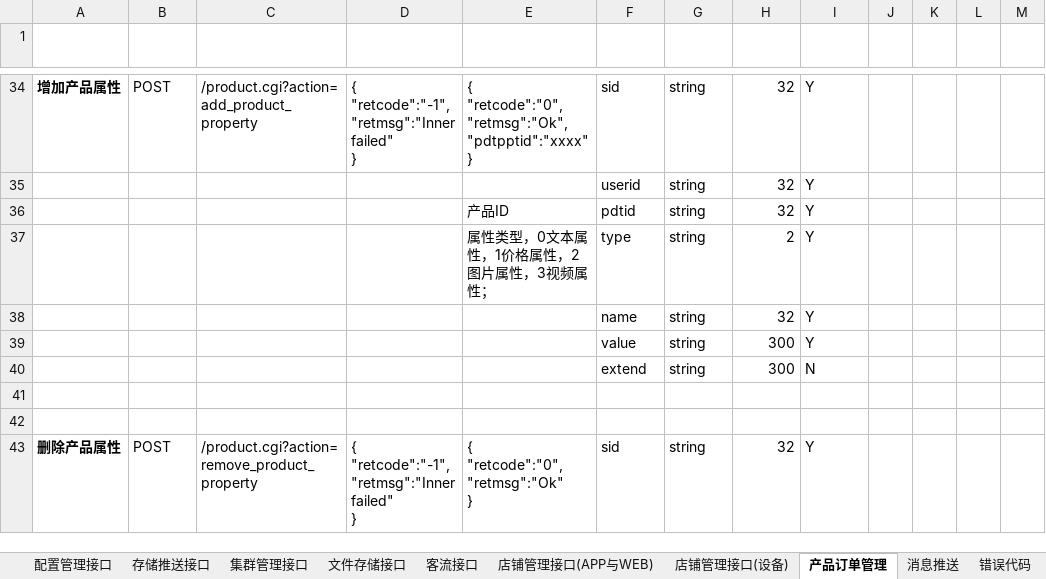
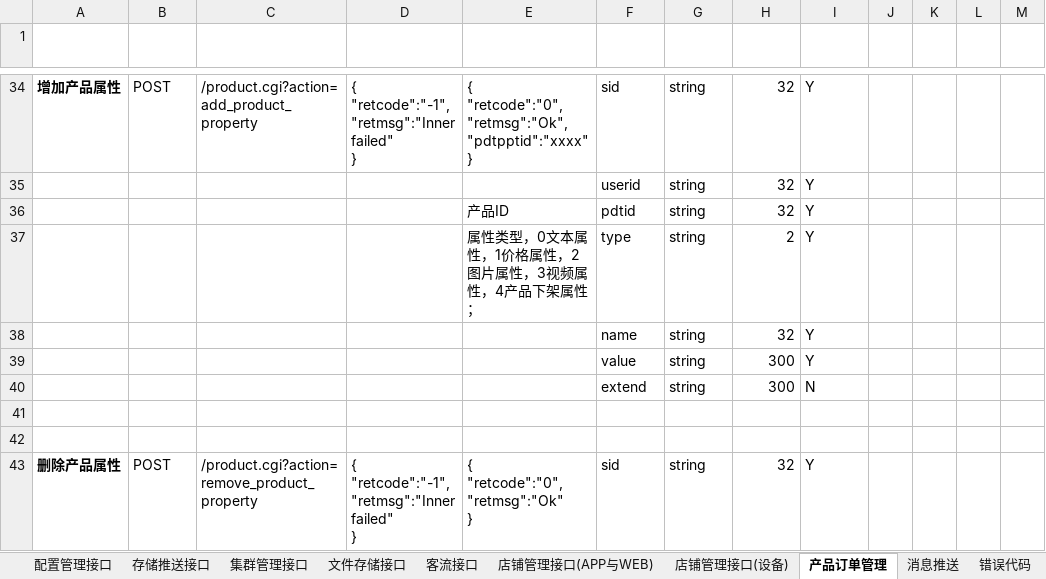
Before and after one commit to GSIL-Monitor/aicode, an Excel workbook: script/http_cmd.xlsx, sheet 产品订单管理, drawn as a sheet; only a part is shown, gaps mark what is left out; values as stored, in another font and other column widths than the file's, no borders; table styles not drawn; the diff names each change by its address in the sheet, - before the commit and + after, or states it on an @@ line.

```diff
--- a/script/http_cmd.xlsx (sheet 产品订单管理)
+++ b/script/http_cmd.xlsx (sheet 产品订单管理)
-E37 (返回报文（成功）): 属性类型，0文本属性，1价格属性，2图片属性，3视频属性；
+E37 (返回报文（成功）): 属性类型，0文本属性，1价格属性，2图片属性，3视频属性，4产品下架属性；
```
Also changed, not shown: sheet 配置管理接口, sheet http用户管理接口, sheet http设备管理接口, sheet 错误代码, 21 other files.
